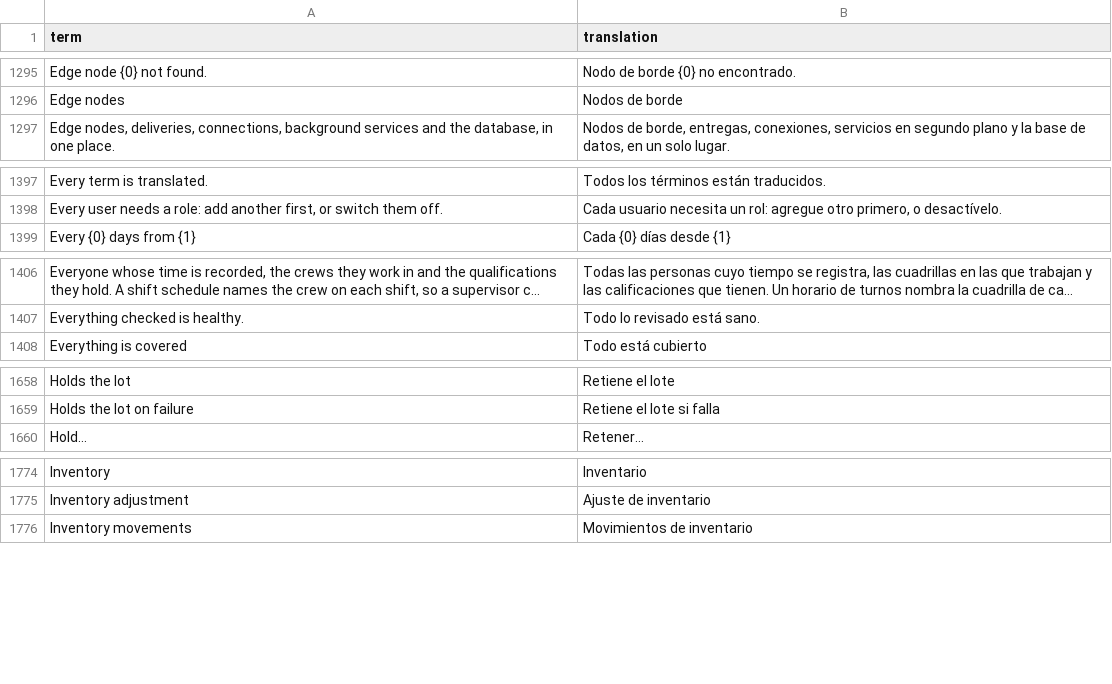
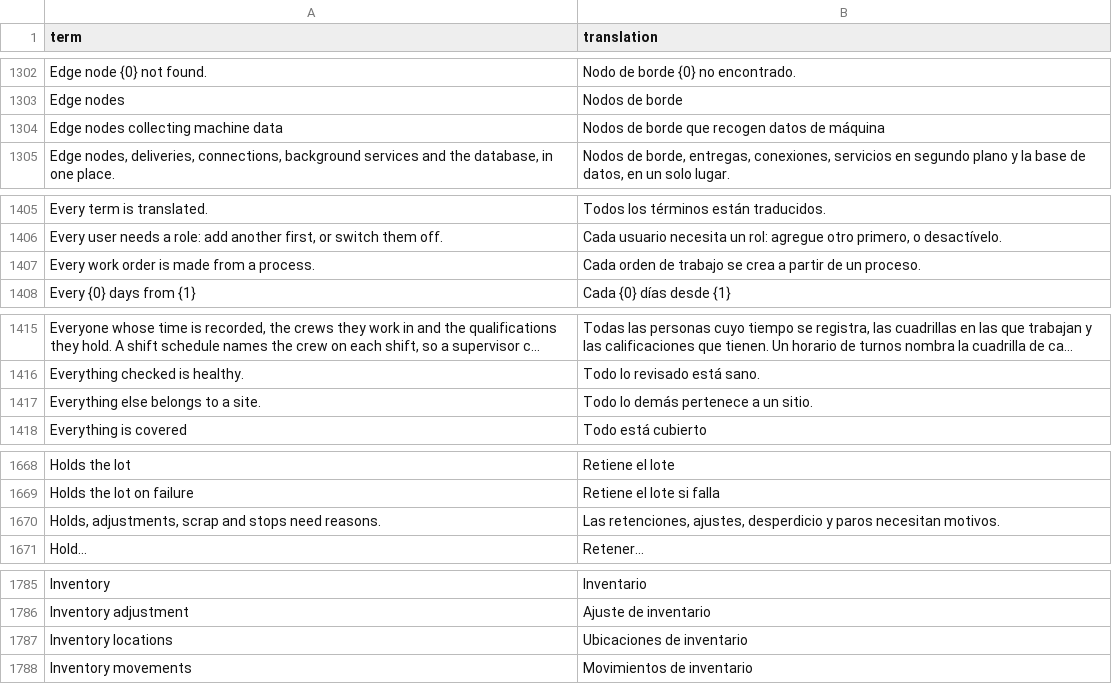
Before and after one commit to bgauvey/pulaski, a CSV file: src/Pulaski.Application/Localization/Shipped/es.csv, drawn as a sheet; only a part is shown, gaps mark what is left out; long unchanged cells end in …; the diff covers the shown part only; the diff names each change by its address in the sheet, - before the commit and + after, or states it on an @@ line.

Commit message:
Add a first-setup checklist per site (#139)
A new site starts from an empty database and many screens, and the
setup order lived only in the user guide. Configure -> Setup checklist
lists the guide's steps in order, each worked out from what the site
has and linking to its screen; the steps a first job needs are
required, the others can be marked not needed per site. The Overview
prompts until the site is ready. Migration 0086 keeps only the
marks. D-126.

Closes #139

```diff
--- a/src/Pulaski.Application/Localization/Shipped/es.csv
+++ b/src/Pulaski.Application/Localization/Shipped/es.csv
+row 1304: Edge nodes collecting machine data | Nodos de borde que recogen datos de máquina
+row 1407: Every work order is made from a process. | Cada orden de trabajo se crea a partir de un proceso.
+row 1417: Everything else belongs to a site. | Todo lo demás pertenece a un sitio.
+row 1670: Holds, adjustments, scrap and stops need reasons. | Las retenciones, ajustes, desperdicio y paros necesitan motivos.
+row 1787: Inventory locations | Ubicaciones de inventario
```
Also changed, not shown: 36 added rows elsewhere in this file, 28 other files.
